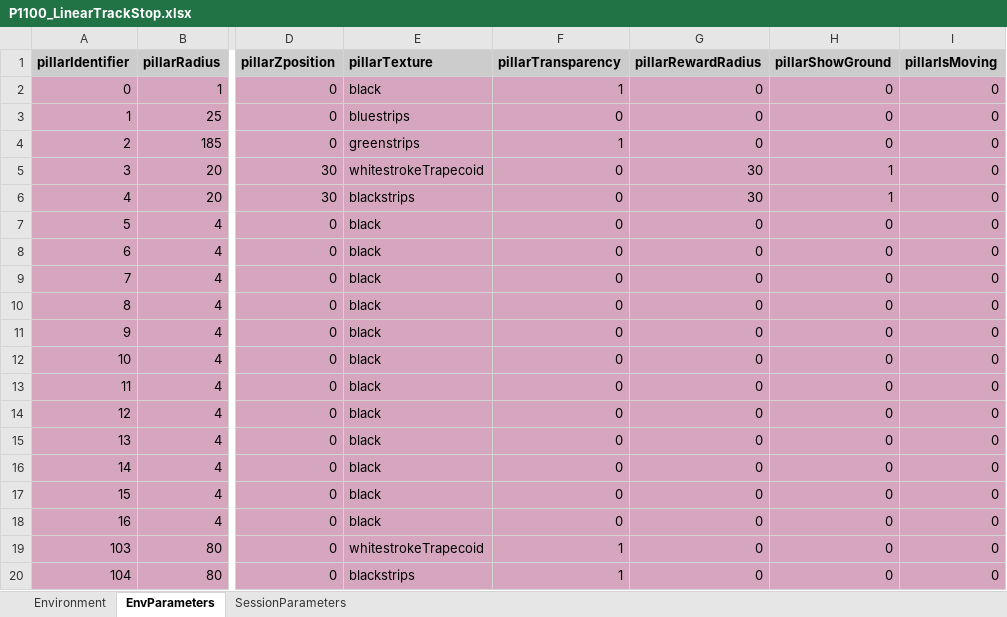
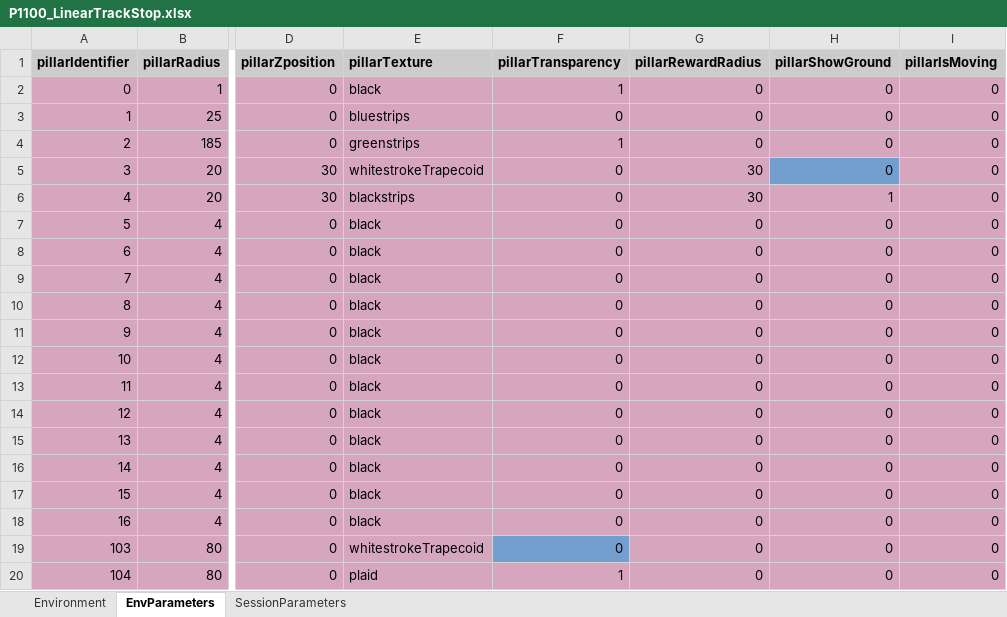
Before and after one commit to LoaloaF/UnityRatVR, an Excel workbook: Paradigms/P1100_LinearTrackStop.xlsx, sheet EnvParameters, drawn as a sheet; only a part is shown, gaps mark what is left out; values as stored, in another font and other column widths than the file's, no borders; 1 other sheet too large or unreadable and not compared; the diff names each change by its address in the sheet, - before the commit and + after, or states it on an @@ line.

Commit message:
P1100 paradigm modified

```diff
--- a/Paradigms/P1100_LinearTrackStop.xlsx (sheet EnvParameters)
+++ b/Paradigms/P1100_LinearTrackStop.xlsx (sheet EnvParameters)
-H5 (pillarShowGround): 1
+H5 (pillarShowGround): 0
-H5 fill: #D5A6BD
+H5 fill: #729FCF
-F19 (pillarTransparency): 1
+F19 (pillarTransparency): 0
-F19 fill: #D5A6BD
+F19 fill: #729FCF
-E20 (pillarTexture): blackstrips
+E20 (pillarTexture): plaid
```
Also changed, not shown: sheet SessionParameters.
